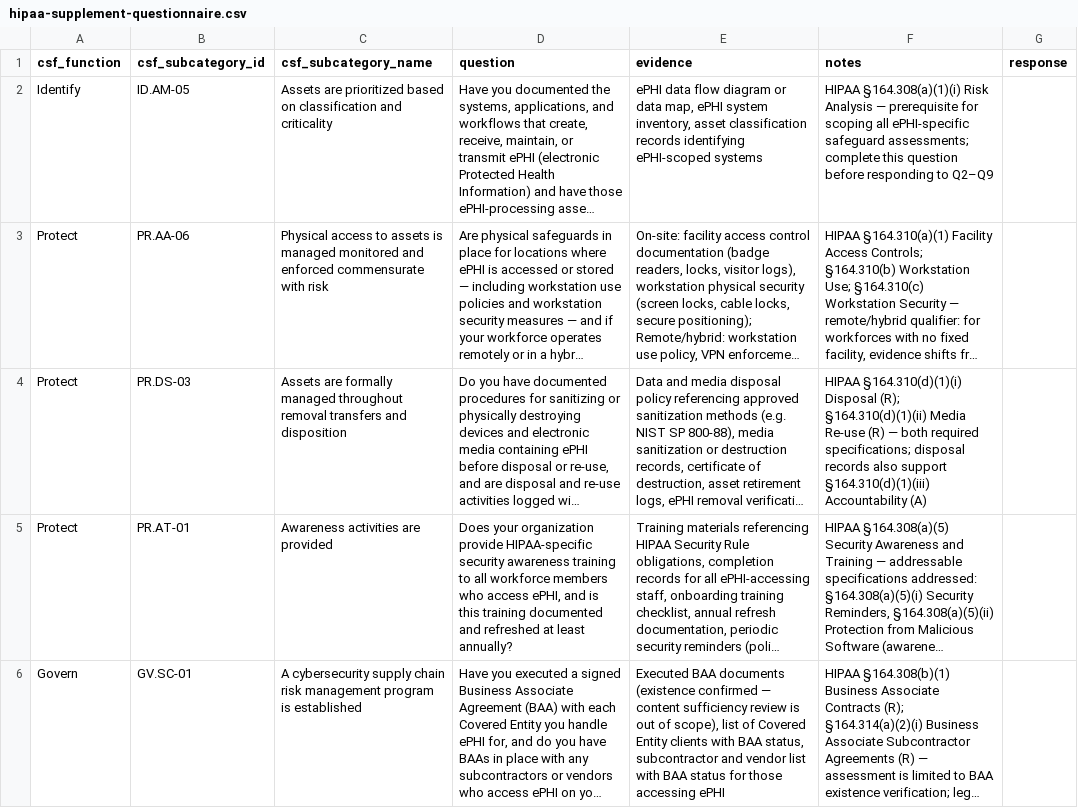
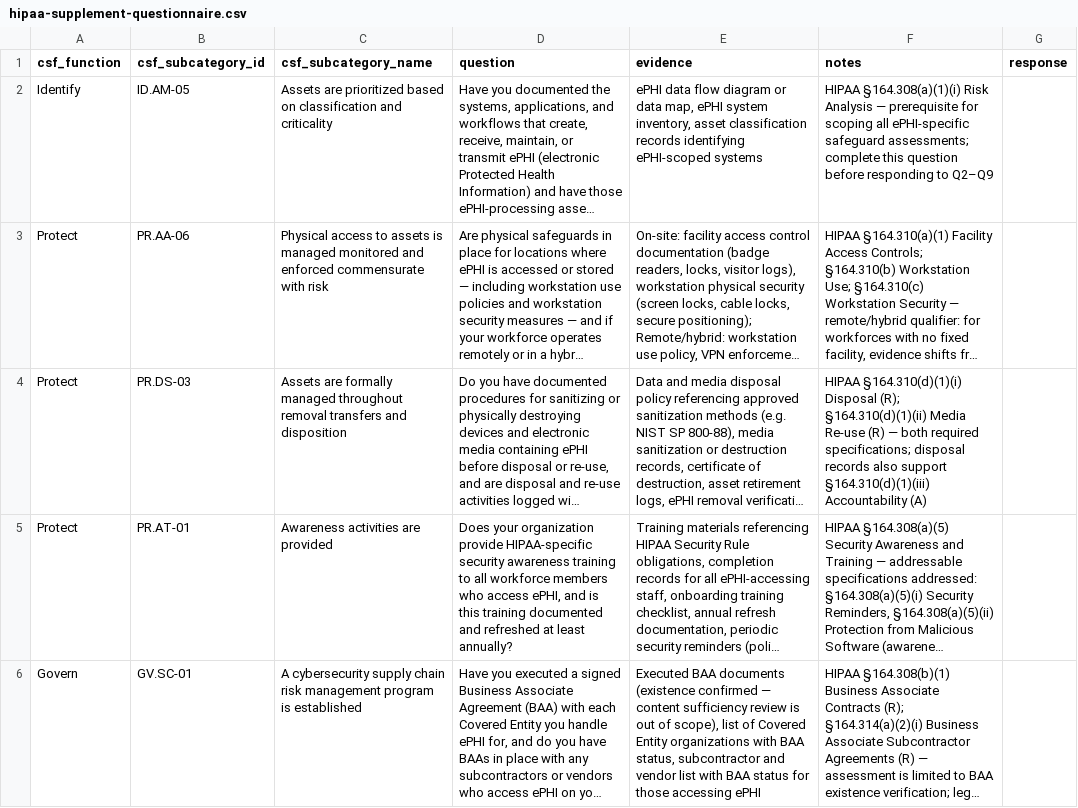
Before and after one commit to eriklacson/CSFLite, a CSV file: templates/hipaa-supplement-questionnaire.csv, drawn as a sheet; only a part is shown; long unchanged cells end in …; the diff covers the shown part only; the diff names each change by its address in the sheet, - before the commit and + after, or states it on an @@ line.

```diff
--- a/templates/hipaa-supplement-questionnaire.csv
+++ b/templates/hipaa-supplement-questionnaire.csv
-E6 (evidence): …Covered Entity clients with BAA…
+E6 (evidence): …Covered Entity organizations with BAA…
```
Also changed, not shown: 1 edited cell elsewhere in this file, 13 other files.
